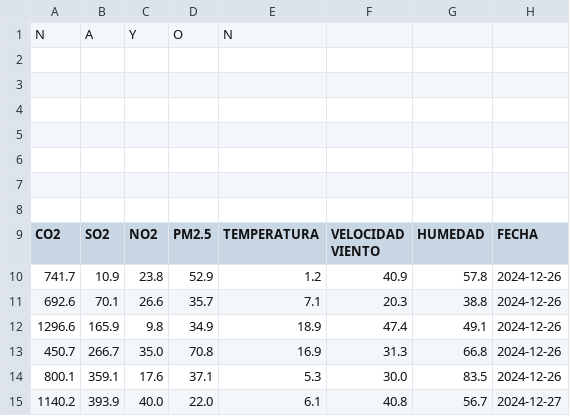
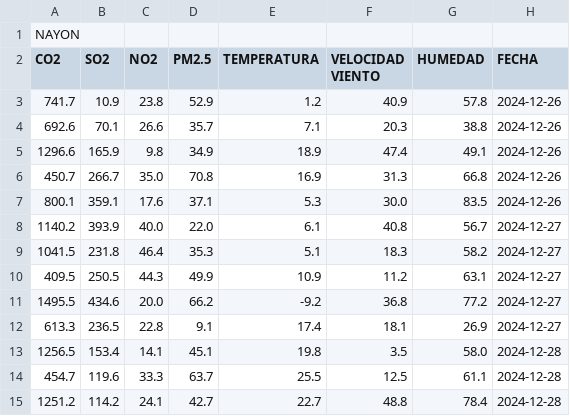
Before and after one commit to KarlaMelisa/Taller-Consigna-final-Cueva-Sibri, a CSV file: nayon.csv, drawn as a sheet; only a part is shown; the shorter side is filled out with more unchanged rows.

```diff
--- a/nayon.csv
+++ b/nayon.csv
@@ -1,9 +1,2 @@
-N,A,Y,O,N
-
-
-
-
-
-
-
+NAYON, , , , , , ,
 CO2,SO2,NO2,PM2.5,TEMPERATURA,VELOCIDAD VIENTO,HUMEDAD,FECHA
```
Also changed, not shown: alangasi.csv, cotocollao.csv, 2 other files.
